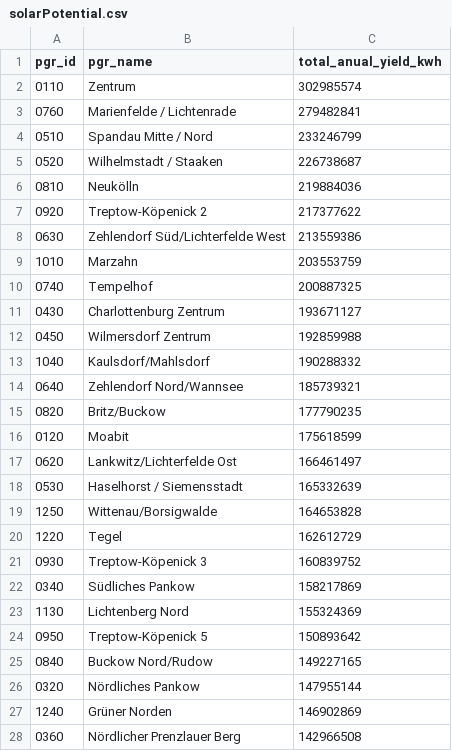
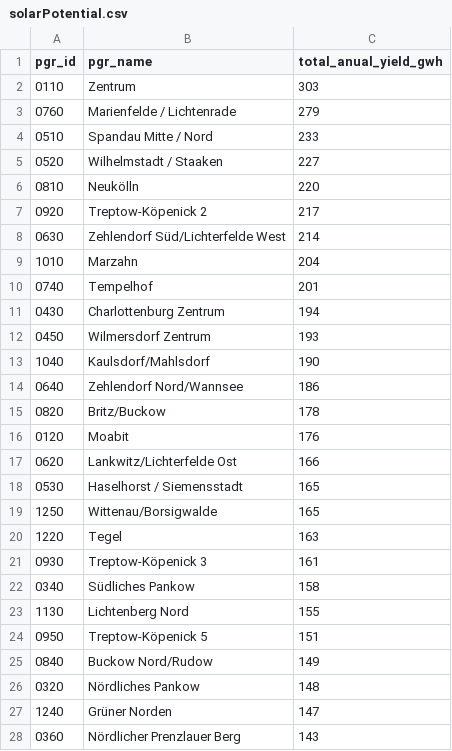
Before and after one commit to technologiestiftung/odis-cardgame, a CSV file: cardgame/data/csv/solarPotential.csv, drawn as a sheet; only a part is shown; the diff covers the shown part only.

```diff
--- a/cardgame/data/csv/solarPotential.csv
+++ b/cardgame/data/csv/solarPotential.csv
@@ -1,28 +1,28 @@
-pgr_id,pgr_name,total_anual_yield_kwh
-0110,Zentrum,302985574
-0760,Marienfelde / Lichtenrade,279482841
-0510,Spandau Mitte / Nord,233246799
-0520,Wilhelmstadt / Staaken,226738687
-0810,Neukölln,219884036
-0920,Treptow-Köpenick 2,217377622
-0630,Zehlendorf Süd/Lichterfelde West,213559386
-1010,Marzahn,203553759
-0740,Tempelhof,200887325
-0430,Charlottenburg Zentrum,193671127
-0450,Wilmersdorf Zentrum,192859988
-1040,Kaulsdorf/Mahlsdorf,190288332
-0640,Zehlendorf Nord/Wannsee,185739321
-0820,Britz/Buckow,177790235
-0120,Moabit,175618599
-0620,Lankwitz/Lichterfelde Ost,166461497
-0530,Haselhorst / Siemensstadt,165332639
-1250,Wittenau/Borsigwalde,164653828
-1220,Tegel,162612729
-0930,Treptow-Köpenick 3,160839752
-0340,Südliches Pankow,158217869
-1130,Lichtenberg Nord,155324369
-0950,Treptow-Köpenick 5,150893642
-0840,Buckow Nord/Rudow,149227165
-0320,Nördliches Pankow,147955144
-1240,Grüner Norden,146902869
-0360,Nördlicher Prenzlauer Berg,142966508
+pgr_id,pgr_name,total_anual_yield_gwh
+0110,Zentrum,303
+0760,Marienfelde / Lichtenrade,279
+0510,Spandau Mitte / Nord,233
+0520,Wilhelmstadt / Staaken,227
+0810,Neukölln,220
+0920,Treptow-Köpenick 2,217
+0630,Zehlendorf Süd/Lichterfelde West,214
+1010,Marzahn,204
+0740,Tempelhof,201
+0430,Charlottenburg Zentrum,194
+0450,Wilmersdorf Zentrum,193
+1040,Kaulsdorf/Mahlsdorf,190
+0640,Zehlendorf Nord/Wannsee,186
+0820,Britz/Buckow,178
+0120,Moabit,176
+0620,Lankwitz/Lichterfelde Ost,166
+0530,Haselhorst / Siemensstadt,165
+1250,Wittenau/Borsigwalde,165
+1220,Tegel,163
+0930,Treptow-Köpenick 3,161
+0340,Südliches Pankow,158
+1130,Lichtenberg Nord,155
+0950,Treptow-Köpenick 5,151
+0840,Buckow Nord/Rudow,149
+0320,Nördliches Pankow,148
+1240,Grüner Norden,147
+0360,Nördlicher Prenzlauer Berg,143
```
Also changed, not shown: 4 added rows, 4 removed rows and 27 edited cells elsewhere in this file, cardgame/data/csv/supertrumpf.csv, 1 other file.
